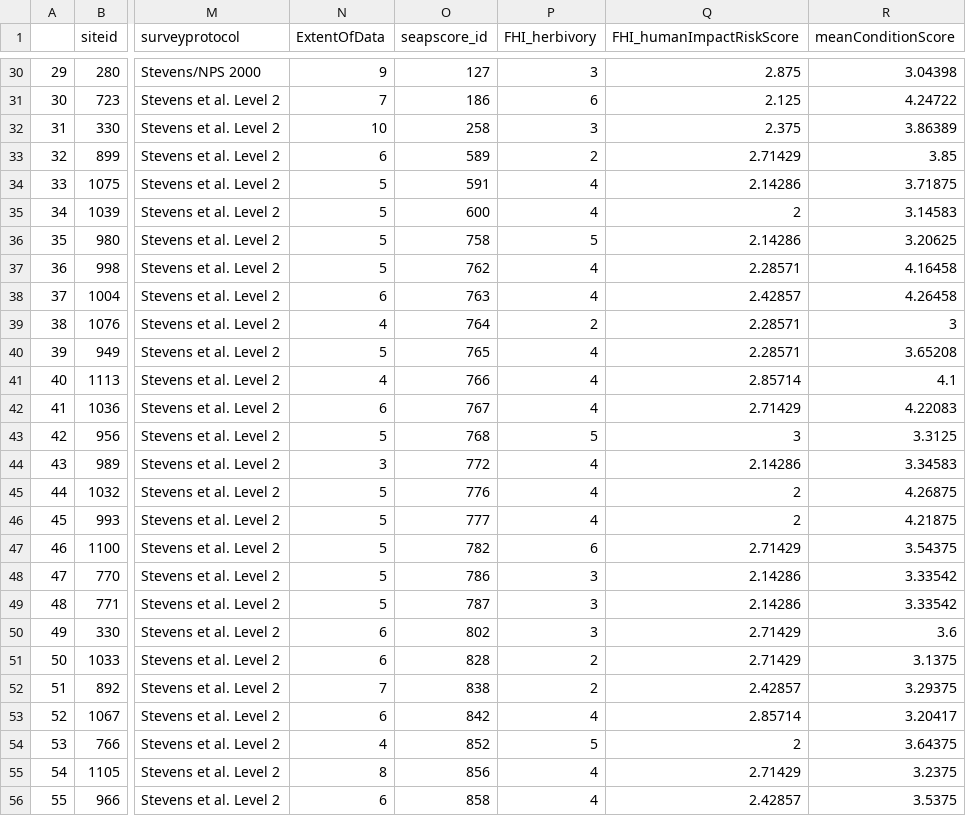
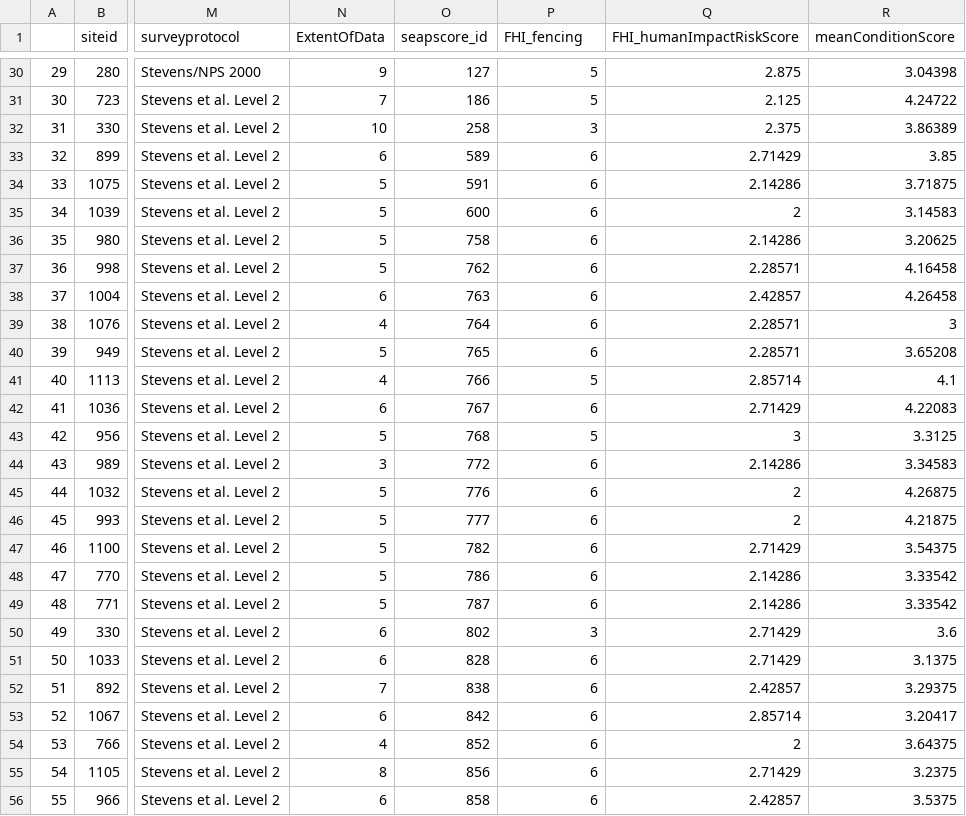
Before and after one commit to K8lynLaPine/Thesis-Work, a CSV file: Ranching.csv, drawn as a sheet; only a part is shown, gaps mark what is left out; the diff covers the shown part only; the diff names each change by its address in the sheet, - before the commit and + after, or states it on an @@ line.

```diff
--- a/Ranching.csv
+++ b/Ranching.csv
-P1: FHI_herbivory
+P1: FHI_fencing
-P30 (FHI_fencing): 3
+P30 (FHI_fencing): 5
-P31 (FHI_fencing): 6
+P31 (FHI_fencing): 5
-P33 (FHI_fencing): 2
+P33 (FHI_fencing): 6
-P34:P35 (FHI_fencing): 4
+P34:P35 (FHI_fencing): 6
-P36 (FHI_fencing): 5
+P36 (FHI_fencing): 6
-P37:P38 (FHI_fencing): 4
+P37:P38 (FHI_fencing): 6
-P39 (FHI_fencing): 2
+P39 (FHI_fencing): 6
-P40 (FHI_fencing): 4
+P40 (FHI_fencing): 6
-P41 (FHI_fencing): 4
+P41 (FHI_fencing): 5
-P42 (FHI_fencing): 4
+P42 (FHI_fencing): 6
-P44:P46 (FHI_fencing): 4
+P44:P46 (FHI_fencing): 6
-P48:P49 (FHI_fencing): 3
+P48:P49 (FHI_fencing): 6
-P51:P52 (FHI_fencing): 2
+P51:P52 (FHI_fencing): 6
-P53 (FHI_fencing): 4
+P53 (FHI_fencing): 6
-P54 (FHI_fencing): 5
+P54 (FHI_fencing): 6
-P55:P56 (FHI_fencing): 4
+P55:P56 (FHI_fencing): 6
```
Also changed, not shown: 108 edited cells elsewhere in this file.
